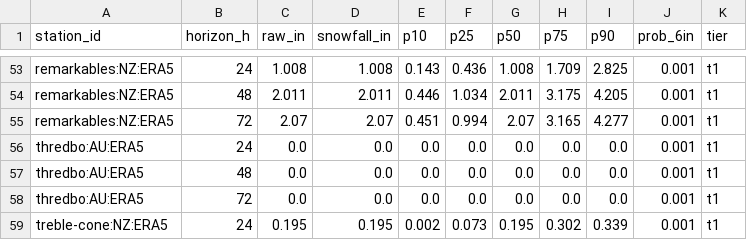
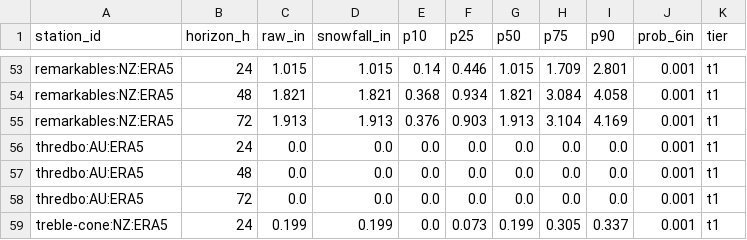
Before and after one commit to andrewnakas/open-powder-ml, a CSV file: history/era5/2026-10-29.csv, drawn as a sheet; only a part is shown, gaps mark what is left out; the diff covers the shown part only; the diff names each change by its address in the sheet, - before the commit and + after, or states it on an @@ line.

```diff
--- a/history/era5/2026-10-29.csv
+++ b/history/era5/2026-10-29.csv
-C53 (raw_in): 1.008
+C53 (raw_in): 1.015
-D53 (snowfall_in): 1.008
+D53 (snowfall_in): 1.015
-E53 (p10): 0.143
+E53 (p10): 0.14
-F53 (p25): 0.436
+F53 (p25): 0.446
-G53 (p50): 1.008
+G53 (p50): 1.015
-I53 (p90): 2.825
+I53 (p90): 2.801
-C54 (raw_in): 2.011
+C54 (raw_in): 1.821
-D54 (snowfall_in): 2.011
+D54 (snowfall_in): 1.821
-E54 (p10): 0.446
+E54 (p10): 0.368
-F54 (p25): 1.034
+F54 (p25): 0.934
-G54 (p50): 2.011
+G54 (p50): 1.821
-H54 (p75): 3.175
+H54 (p75): 3.084
-I54 (p90): 4.205
+I54 (p90): 4.058
-C55 (raw_in): 2.07
+C55 (raw_in): 1.913
-D55 (snowfall_in): 2.07
+D55 (snowfall_in): 1.913
-E55 (p10): 0.451
+E55 (p10): 0.376
-F55 (p25): 0.994
+F55 (p25): 0.903
-G55 (p50): 2.07
+G55 (p50): 1.913
-H55 (p75): 3.165
+H55 (p75): 3.104
-I55 (p90): 4.277
+I55 (p90): 4.169
-C59 (raw_in): 0.195
+C59 (raw_in): 0.199
-D59 (snowfall_in): 0.195
+D59 (snowfall_in): 0.199
-E59 (p10): 0.002
+E59 (p10): 0.0
-G59 (p50): 0.195
+G59 (p50): 0.199
-H59 (p75): 0.302
+H59 (p75): 0.305
-I59 (p90): 0.339
+I59 (p90): 0.337
```
Also changed, not shown: 136 edited cells elsewhere in this file, history/observers/2026-10-28.csv, history/resorts/2026-10-29.csv, 5 other files.
